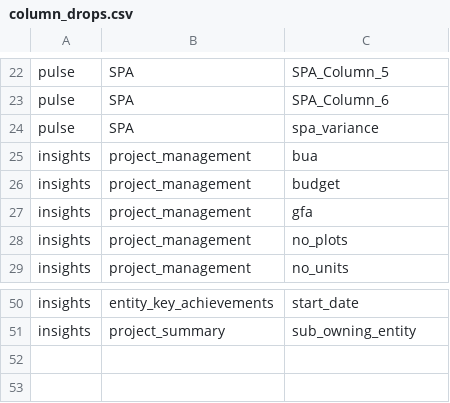
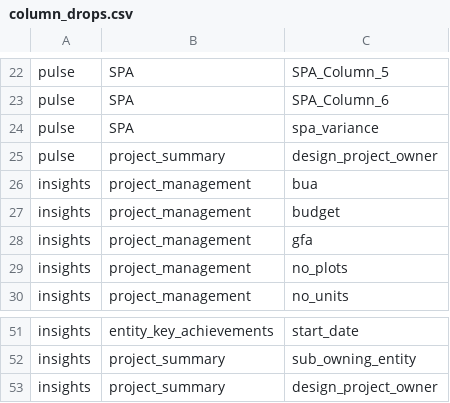
Before and after one commit to Husseinelghoul/database_revamp, a CSV file: config/schema_changes/column_drops.csv, drawn as a sheet; only a part is shown, gaps mark what is left out; the diff names each change by its address in the sheet, - before the commit and + after, or states it on an @@ line.

```diff
--- a/config/schema_changes/column_drops.csv
+++ b/config/schema_changes/column_drops.csv
+row 25: pulse | project_summary | design_project_owner
+row 53: insights | project_summary | design_project_owner
```
Also changed, not shown: config/data_integrity_changes/primary_keys.csv, config/schema_changes/column_renames.csv, 2 other files.
